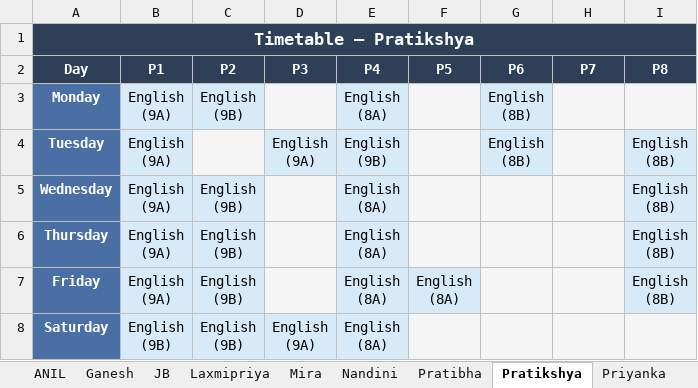
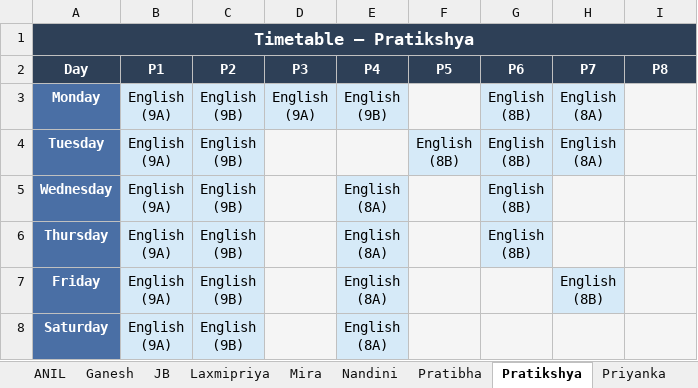
Before and after one commit to jangyabhr/school_timetable, an Excel workbook: timetable.xlsx, sheet Pratikshya, drawn as a sheet; values as stored, in another font and other column widths than the file's, no borders; ↵ is a line break in a cell; the diff names each change by its address in the sheet, - before the commit and + after, or states it on an @@ line.

```diff
--- a/timetable.xlsx (sheet Pratikshya)
+++ b/timetable.xlsx (sheet Pratikshya)
-D3 (P3): (empty)
+D3 (P3): English ↵ (9A)
-D3 fill: #F5F5F5
+D3 fill: #D6EAF8
-E3 (P4): English ↵ (8A)
+E3 (P4): English ↵ (9B)
-H3:H4 (P7): (empty)
+H3:H4 (P7): English ↵ (8A)
-H3:H4 fill: #F5F5F5
+H3:H4 fill: #D6EAF8
-C4 (P2): (empty)
+C4 (P2): English ↵ (9B)
-C4 fill: #F5F5F5
+C4 fill: #D6EAF8
-D4 (P3): English ↵ (9A)
+D4 (P3): (empty)
-D4:E4 fill: #D6EAF8
+D4:E4 fill: #F5F5F5
-E4 (P4): English ↵ (9B)
+E4 (P4): (empty)
-F4 (P5): (empty)
+F4 (P5): English ↵ (8B)
-F4 fill: #F5F5F5
+F4 fill: #D6EAF8
-I4:I7 (P8): English ↵ (8B)
+I4:I7 (P8): (empty)
-I4:I7 fill: #D6EAF8
+I4:I7 fill: #F5F5F5
-G5:G6 (P6): (empty)
+G5:G6 (P6): English ↵ (8B)
-G5:G6 fill: #F5F5F5
+G5:G6 fill: #D6EAF8
-F7 (P5): English ↵ (8A)
+F7 (P5): (empty)
-F7 fill: #D6EAF8
+F7 fill: #F5F5F5
-H7 (P7): (empty)
+H7 (P7): English ↵ (8B)
-H7 fill: #F5F5F5
+H7 fill: #D6EAF8
-B8 (P1): English ↵ (9B)
+B8 (P1): English ↵ (9A)
-D8 (P3): English ↵ (9A)
+D8 (P3): (empty)
-D8 fill: #D6EAF8
+D8 fill: #F5F5F5
```
Also changed, not shown: sheet Sanjukta, sheet Srikant, sheet Subhasmita, sheet Class 10A, sheet Class 9A, sheet Class 6A, 23 more sheets, 3 other files.
